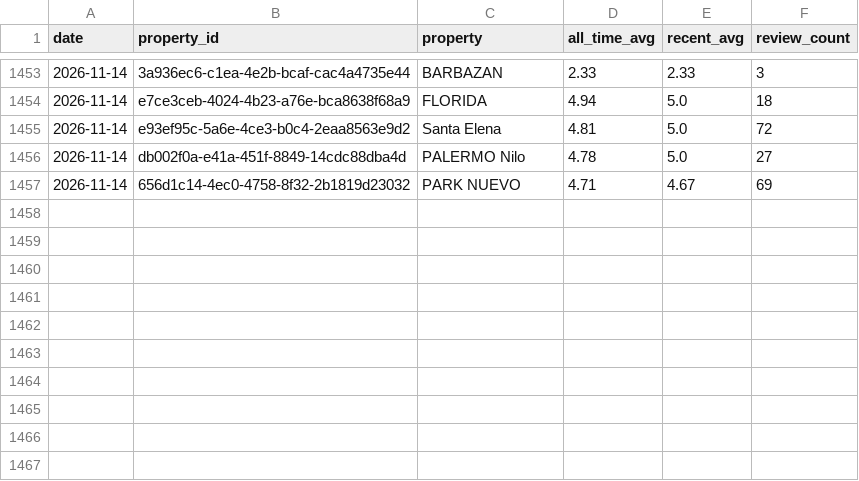
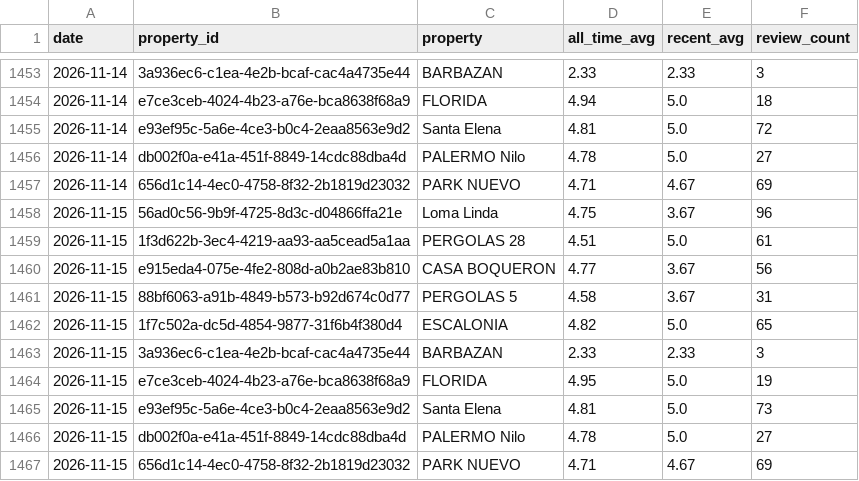
Before and after one commit to nielsmillenaar-tech/review-tracker, a CSV file: history.csv, drawn as a sheet; only a part is shown, gaps mark what is left out.

```diff
--- a/history.csv
+++ b/history.csv
@@ -1457 +1457,11 @@ date,property_id,property,all_time_avg,recent_avg,review_count
 2026-11-14,656d1c14-4ec0-4758-8f32-2b1819d23032,PARK NUEVO,4.71,4.67,69
+2026-11-15,56ad0c56-9b9f-4725-8d3c-d04866ffa21e,Loma Linda,4.75,3.67,96
+2026-11-15,1f3d622b-3ec4-4219-aa93-aa5cead5a1aa,PERGOLAS 28,4.51,5.0,61
+2026-11-15,e915eda4-075e-4fe2-808d-a0b2ae83b810,CASA BOQUERON,4.77,3.67,56
+2026-11-15,88bf6063-a91b-4849-b573-b92d674c0d77,PERGOLAS 5,4.58,3.67,31
+2026-11-15,1f7c502a-dc5d-4854-9877-31f6b4f380d4,ESCALONIA,4.82,5.0,65
+2026-11-15,3a936ec6-c1ea-4e2b-bcaf-cac4a4735e44,BARBAZAN,2.33,2.33,3
+2026-11-15,e7ce3ceb-4024-4b23-a76e-bca8638f68a9,FLORIDA,4.95,5.0,19
+2026-11-15,e93ef95c-5a6e-4ce3-b0c4-2eaa8563e9d2,Santa Elena,4.81,5.0,73
+2026-11-15,db002f0a-e41a-451f-8849-14cdc88dba4d,PALERMO Nilo,4.78,5.0,27
+2026-11-15,656d1c14-4ec0-4758-8f32-2b1819d23032,PARK NUEVO,4.71,4.67,69
```
Also changed, not shown: 1 other file.
